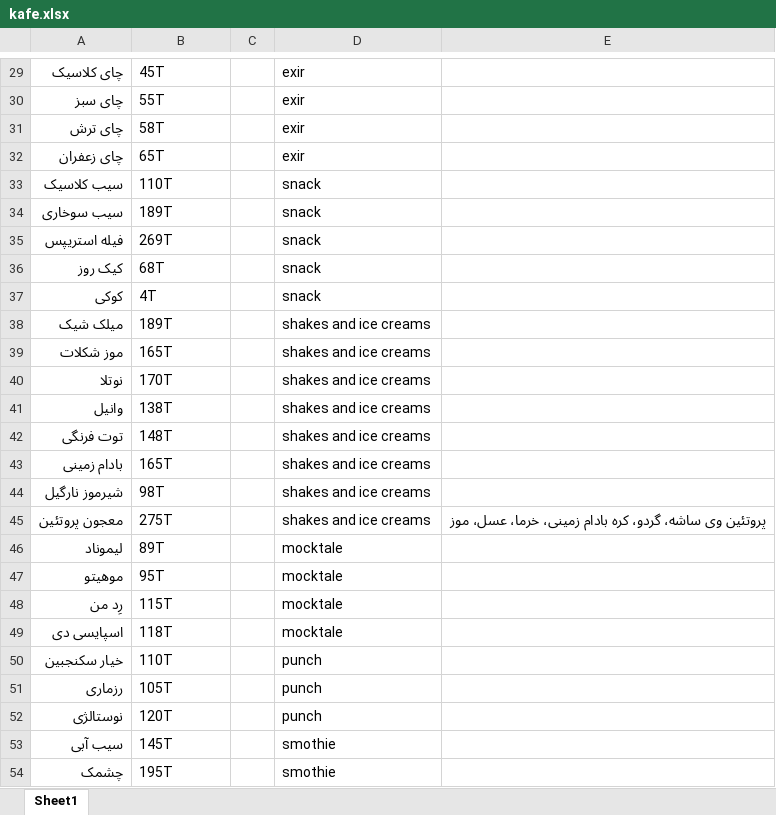
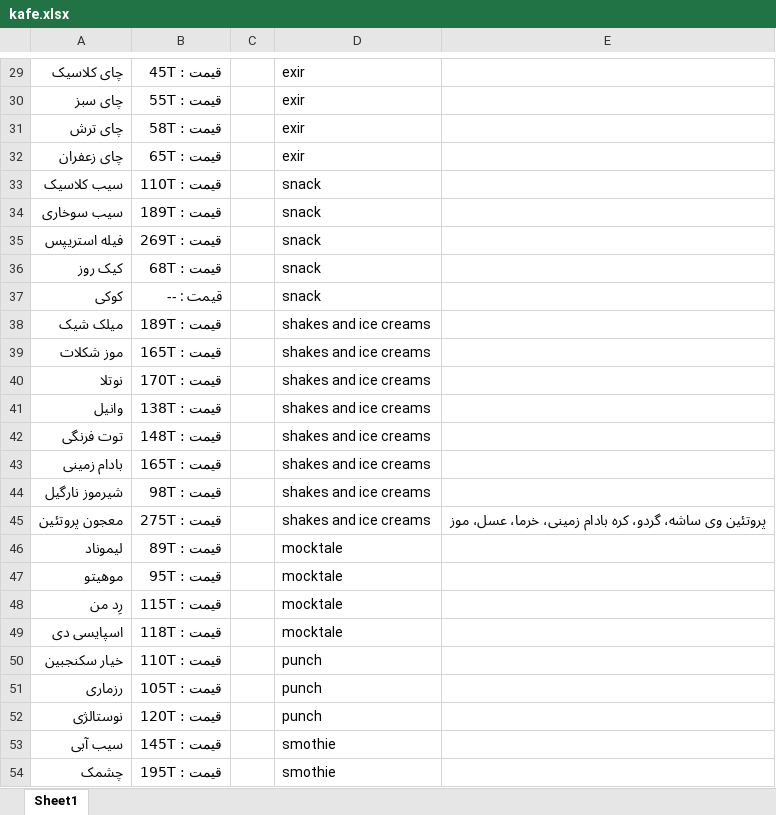
Before and after one commit to TRTKNIGHT/Cafe, an Excel workbook: wwwroot/data/kafe.xlsx, sheet Sheet1, drawn as a sheet; only a part is shown, gaps mark what is left out; values as stored, in another font and other column widths than the file's, no borders; the diff covers the shown part only; the diff names each change by its address in the sheet, - before the commit and + after, or states it on an @@ line.

```diff
--- a/wwwroot/data/kafe.xlsx (sheet Sheet1)
+++ b/wwwroot/data/kafe.xlsx (sheet Sheet1)
-B29: 45T
+B29: قیمت : 45T
-B30: 55T
+B30: قیمت : 55T
-B31: 58T
+B31: قیمت : 58T
-B32: 65T
+B32: قیمت : 65T
-B33: 110T
+B33: قیمت : 110T
-B34: 189T
+B34: قیمت : 189T
-B35: 269T
+B35: قیمت : 269T
-B36: 68T
+B36: قیمت : 68T
-B37: 4T
+B37: قیمت : --
-B38: 189T
+B38: قیمت : 189T
-B39: 165T
+B39: قیمت : 165T
-B40: 170T
+B40: قیمت : 170T
-B41: 138T
+B41: قیمت : 138T
-B42: 148T
+B42: قیمت : 148T
-B43: 165T
+B43: قیمت : 165T
-B44: 98T
+B44: قیمت : 98T
-B45: 275T
+B45: قیمت : 275T
-B46: 89T
+B46: قیمت : 89T
-B47: 95T
+B47: قیمت : 95T
-B48: 115T
+B48: قیمت : 115T
-B49: 118T
+B49: قیمت : 118T
-B50: 110T
+B50: قیمت : 110T
-B51: 105T
+B51: قیمت : 105T
-B52: 120T
+B52: قیمت : 120T
-B53: 145T
+B53: قیمت : 145T
-B54: 195T
+B54: قیمت : 195T
```
Also changed, not shown: 35 edited cells elsewhere in this sheet, 13 other files.
